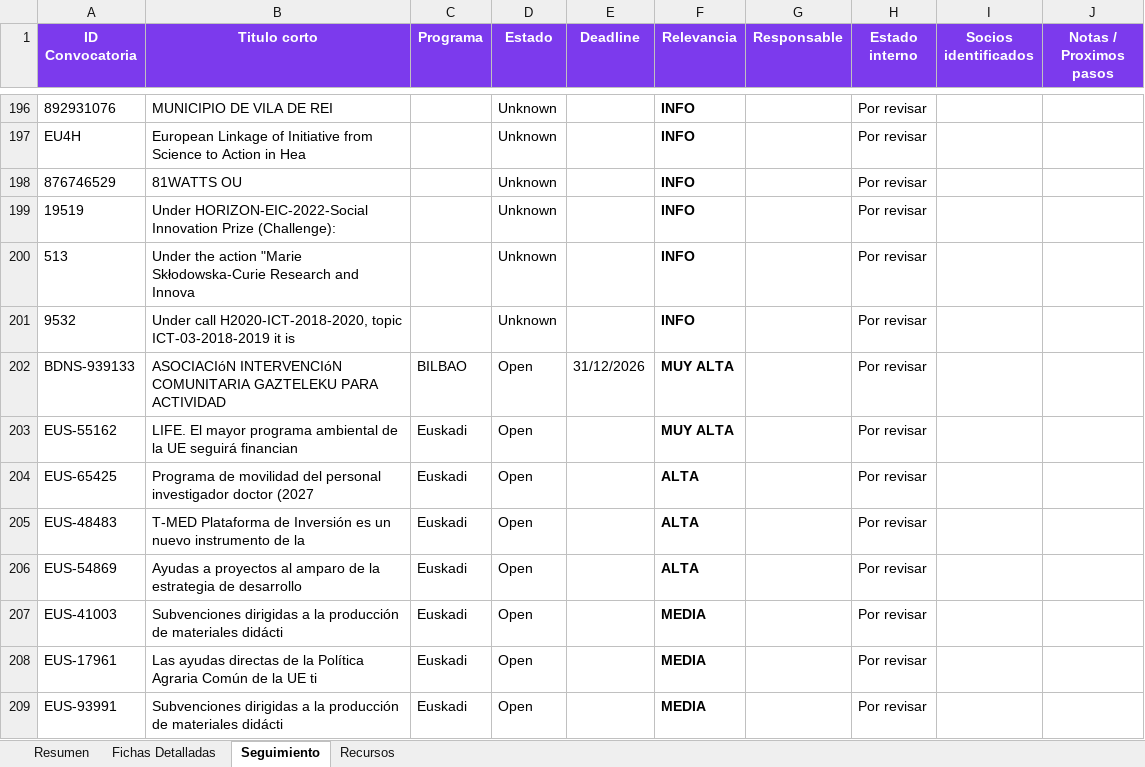
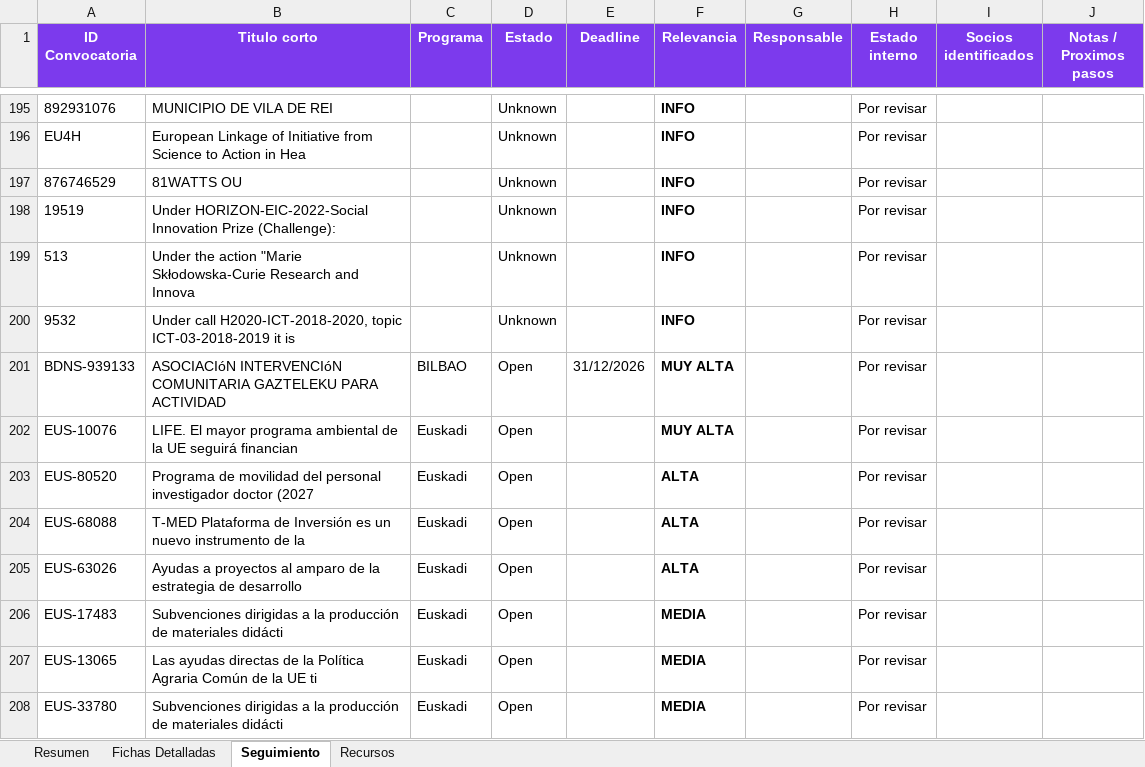
Before and after one commit to haguirre-lab/eu-funding-radar, an Excel workbook: docs/resultados_convocatorias.xlsx, sheet Seguimiento, drawn as a sheet; only a part is shown, gaps mark what is left out; values as stored, in another font and other column widths than the file's, no borders; addresses are those after the commit; the diff covers the shown part only; the diff names each change by its address in the sheet, - before the commit and + after, or states it on an @@ line.

```diff
--- a/docs/resultados_convocatorias.xlsx (sheet Seguimiento)
+++ b/docs/resultados_convocatorias.xlsx (sheet Seguimiento)
-A202 (ID Convocatoria): EUS-55162
+A202 (ID Convocatoria): EUS-10076
-A203 (ID Convocatoria): EUS-65425
+A203 (ID Convocatoria): EUS-80520
-A204 (ID Convocatoria): EUS-48483
+A204 (ID Convocatoria): EUS-68088
-A205 (ID Convocatoria): EUS-54869
+A205 (ID Convocatoria): EUS-63026
-A206 (ID Convocatoria): EUS-41003
+A206 (ID Convocatoria): EUS-17483
-A207 (ID Convocatoria): EUS-17961
+A207 (ID Convocatoria): EUS-13065
-A208 (ID Convocatoria): EUS-93991
+A208 (ID Convocatoria): EUS-33780
```
Also changed, not shown: 5 removed rows, 5 moved rows and 5 edited cells elsewhere in this sheet, sheet Fichas Detalladas, sheet Resumen, 3 other files.
